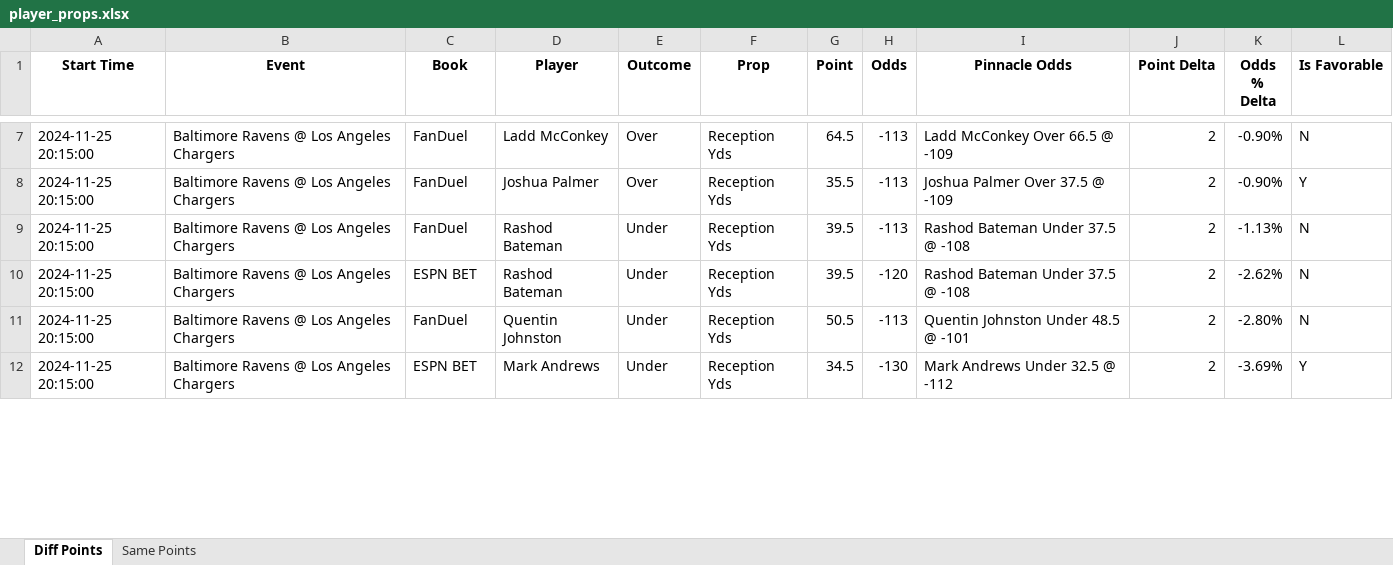
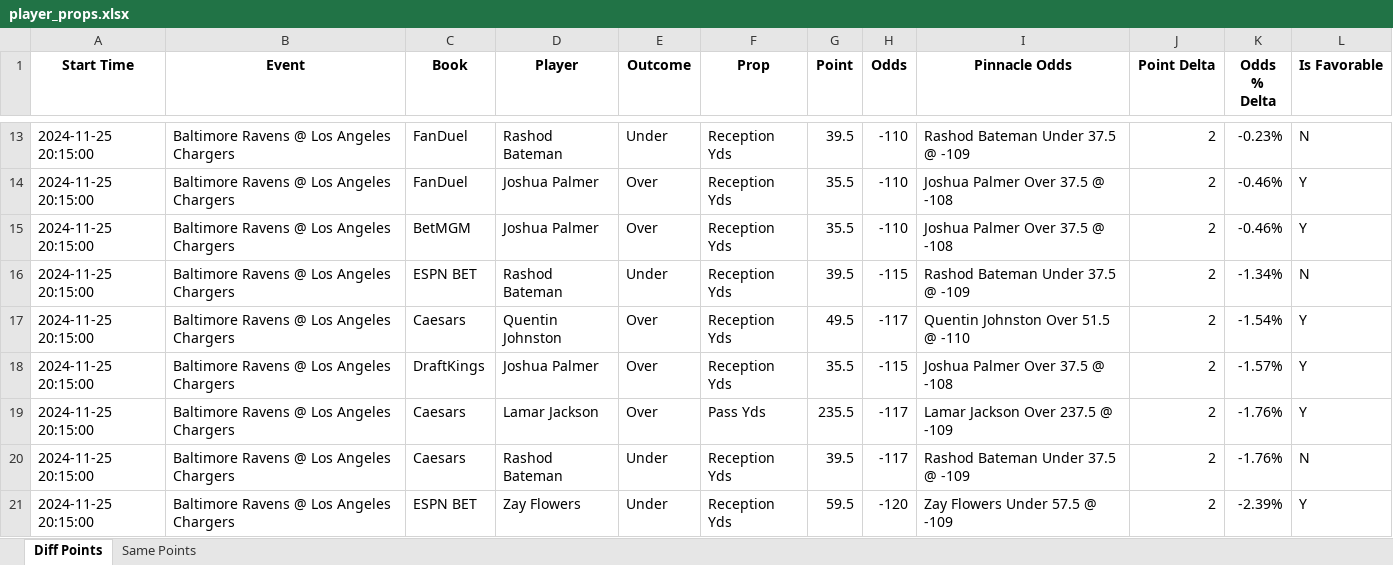
Before and after one commit to rahulShahCode/player-props-scraper, an Excel workbook: player_props.xlsx, sheet Diff Points, drawn as a sheet; only a part is shown, gaps mark what is left out; values as stored, in another font and other column widths than the file's, no borders; addresses are those after the commit; the diff covers the shown part only; the diff names each change by its address in the sheet, - before the commit and + after, or states it on an @@ line.

```diff
--- a/player_props.xlsx (sheet Diff Points)
+++ b/player_props.xlsx (sheet Diff Points)
-D13 (Player): Ladd McConkey
+D13 (Player): Rashod Bateman
-E13 (Outcome): Over
+E13 (Outcome): Under
-G13 (Point): 64.5
+G13 (Point): 39.5
-H13:H15 (Odds): -113
+H13:H15 (Odds): -110
-I13 (Pinnacle Odds): Ladd McConkey Over 66.5 @ -109
+I13 (Pinnacle Odds): Rashod Bateman Under 37.5 @ -109
-K13 (Odds % Delta): -0.90%
+K13 (Odds % Delta): -0.23%
-I14 (Pinnacle Odds): Joshua Palmer Over 37.5 @ -109
+I14 (Pinnacle Odds): Joshua Palmer Over 37.5 @ -108
-K14 (Odds % Delta): -0.90%
+K14 (Odds % Delta): -0.46%
-C15 (Book): FanDuel
+C15 (Book): BetMGM
-D15 (Player): Rashod Bateman
+D15 (Player): Joshua Palmer
-E15 (Outcome): Under
+E15 (Outcome): Over
-G15 (Point): 39.5
+G15 (Point): 35.5
-I15 (Pinnacle Odds): Rashod Bateman Under 37.5 @ -108
+I15 (Pinnacle Odds): Joshua Palmer Over 37.5 @ -108
-K15 (Odds % Delta): -1.13%
+K15 (Odds % Delta): -0.46%
-L15 (Is Favorable): N
+L15 (Is Favorable): Y
-H16 (Odds): -120
+H16 (Odds): -115
-I16 (Pinnacle Odds): Rashod Bateman Under 37.5 @ -108
+I16 (Pinnacle Odds): Rashod Bateman Under 37.5 @ -109
-K16 (Odds % Delta): -2.62%
+K16 (Odds % Delta): -1.34%
+row 17: 2024-11-25 20:15:00 | Baltimore Ravens @ Los Angeles Chargers | Caesars | Quentin Johnston | Over | Reception Yds | 49.5 | -117 | Quentin Johnston Over 51.5 @ -110 | 2 | -1.54% | Y
+row 18: 2024-11-25 20:15:00 | Baltimore Ravens @ Los Angeles Chargers | DraftKings | Joshua Palmer | Over | Reception Yds | 35.5 | -115 | Joshua Palmer Over 37.5 @ -108 | 2 | -1.57% | Y
+row 19: 2024-11-25 20:15:00 | Baltimore Ravens @ Los Angeles Chargers | Caesars | Lamar Jackson | Over | Pass Yds | 235.5 | -117 | Lamar Jackson Over 237.5 @ -109 | 2 | -1.76% | Y
-C20 (Book): FanDuel
+C20 (Book): Caesars
-D20 (Player): Quentin Johnston
+D20 (Player): Rashod Bateman
-G20 (Point): 50.5
+G20 (Point): 39.5
-H20 (Odds): -113
+H20 (Odds): -117
-I20 (Pinnacle Odds): Quentin Johnston Under 48.5 @ -101
+I20 (Pinnacle Odds): Rashod Bateman Under 37.5 @ -109
-K20 (Odds % Delta): -2.80%
+K20 (Odds % Delta): -1.76%
-D21 (Player): Mark Andrews
+D21 (Player): Zay Flowers
-G21 (Point): 34.5
+G21 (Point): 59.5
-H21 (Odds): -130
+H21 (Odds): -120
-I21 (Pinnacle Odds): Mark Andrews Under 32.5 @ -112
+I21 (Pinnacle Odds): Zay Flowers Under 57.5 @ -109
-K21 (Odds % Delta): -3.69%
+K21 (Odds % Delta): -2.39%
```
Also changed, not shown: 33 added rows and 139 edited cells elsewhere in this sheet, sheet Same Points, 2 other files.
